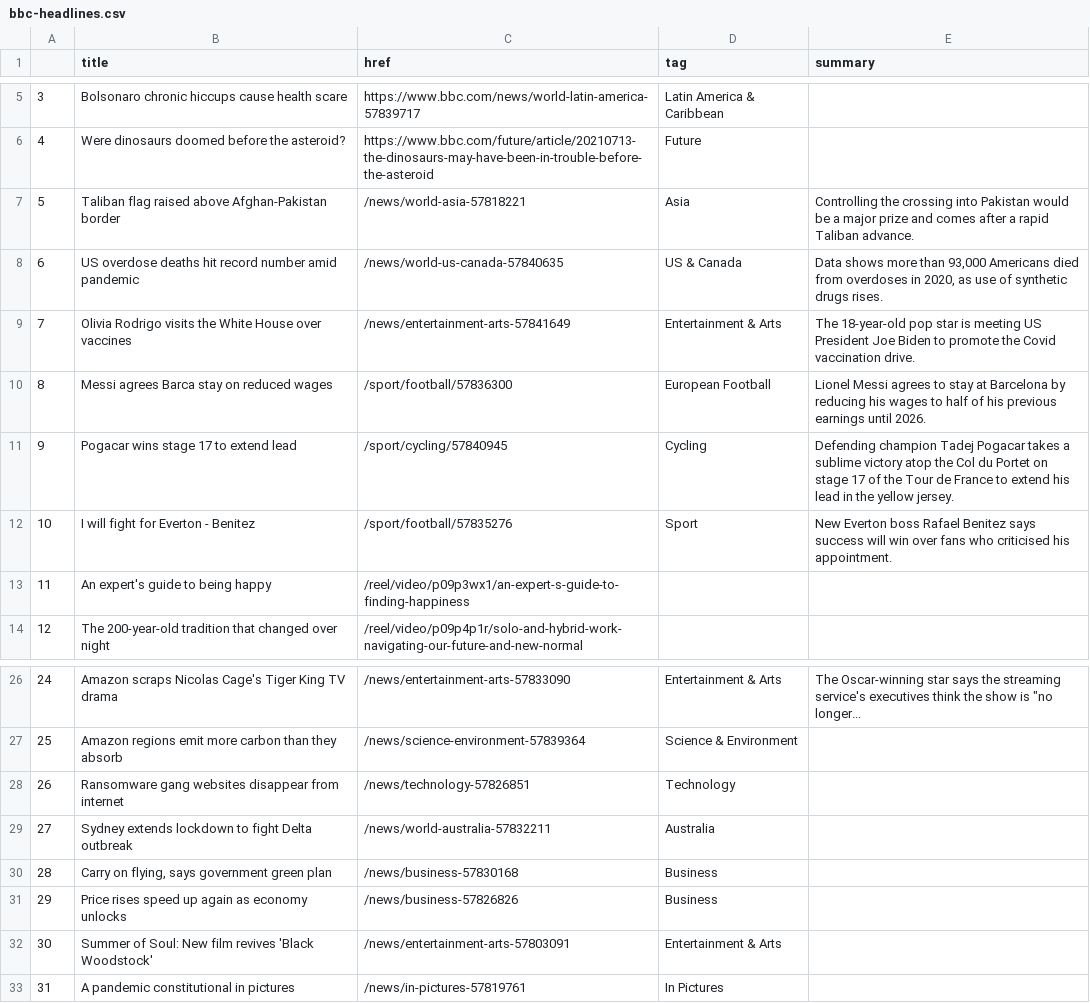
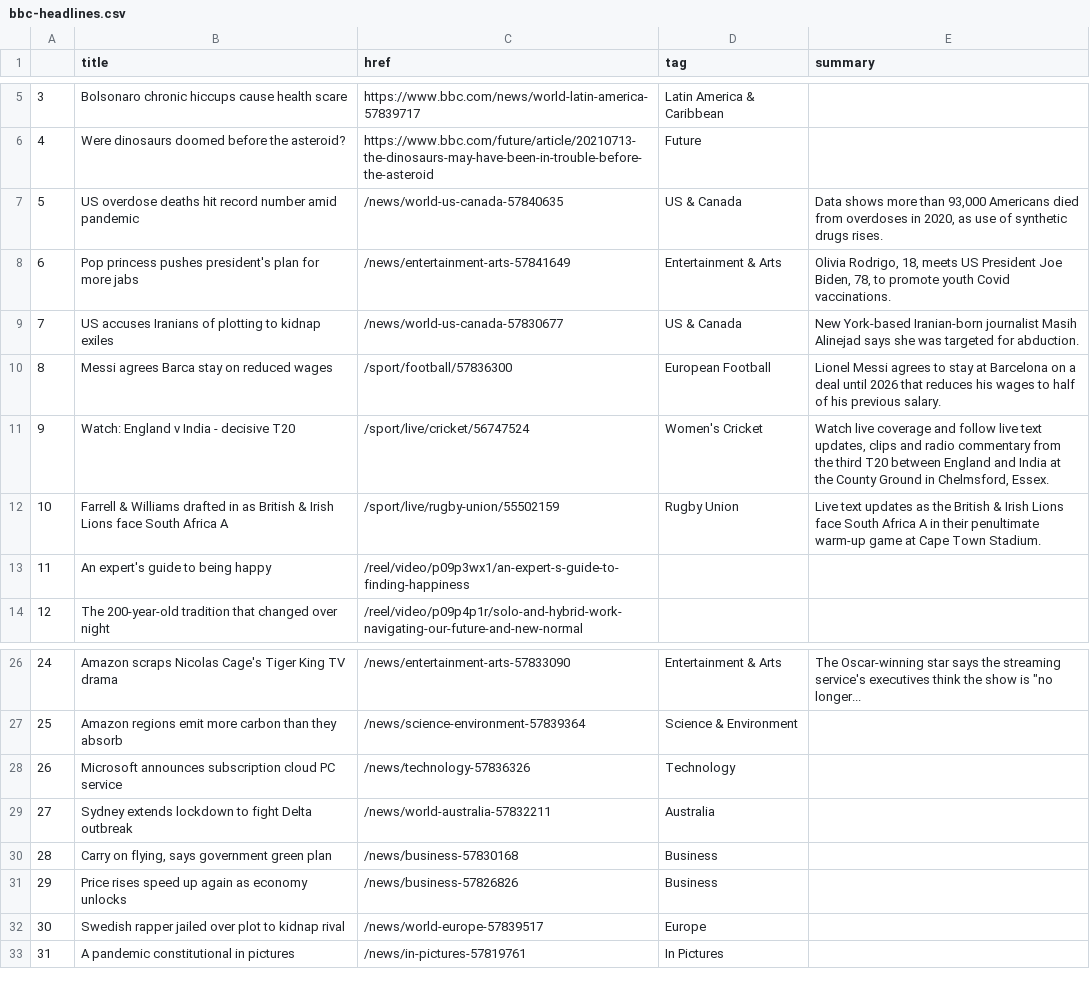
Before and after one commit to bujanowski/automated-scraper, a CSV file: bbc-headlines.csv, drawn as a sheet; only a part is shown, gaps mark what is left out.

```diff
--- a/bbc-headlines.csv
+++ b/bbc-headlines.csv
@@ -6,8 +6,8 @@
 4,Were dinosaurs doomed before the asteroid?,https://www.bbc.com/future/article/20210713-the-dinosaurs-may-have-been-in-trouble-before-the-asteroid,Future,
-5,Taliban flag raised above Afghan-Pakistan border,/news/world-asia-57818221,Asia,Controlling the crossing into Pakistan would be a major prize and comes after a rapid Taliban advance.
-6,US overdose deaths hit record number amid pandemic,/news/world-us-canada-57840635,US & Canada,"Data shows more than 93,000 Americans died from overdoses in 2020, as use of synthetic drugs rises."
-7,Olivia Rodrigo visits the White House over vaccines,/news/entertainment-arts-57841649,Entertainment & Arts,The 18-year-old pop star is meeting US President Joe Biden to promote the Covid vaccination drive.
-8,Messi agrees Barca stay on reduced wages,/sport/football/57836300,European Football,Lionel Messi agrees to stay at Barcelona by reducing his wages to half of his previous earnings until 2026.
-9,Pogacar wins stage 17 to extend lead,/sport/cycling/57840945,Cycling,Defending champion Tadej Pogacar takes a sublime victory atop the Col du Portet on stage 17 of the Tour de France to extend his lead in the yellow jersey.
-10,I will fight for Everton - Benitez,/sport/football/57835276,Sport,New Everton boss Rafael Benitez says success will win over fans who criticised his appointment.
+5,US overdose deaths hit record number amid pandemic,/news/world-us-canada-57840635,US & Canada,"Data shows more than 93,000 Americans died from overdoses in 2020, as use of synthetic drugs rises."
+6,Pop princess pushes president's plan for more jabs,/news/entertainment-arts-57841649,Entertainment & Arts,"Olivia Rodrigo, 18, meets US President Joe Biden, 78, to promote youth Covid vaccinations."
+7,US accuses Iranians of plotting to kidnap exiles,/news/world-us-canada-57830677,US & Canada,New York-based Iranian-born journalist Masih Alinejad says she was targeted for abduction.
+8,Messi agrees Barca stay on reduced wages,/sport/football/57836300,European Football,Lionel Messi agrees to stay at Barcelona on a deal until 2026 that reduces his wages to half of his previous salary.
+9,Watch: England v India - decisive T20,/sport/live/cricket/56747524,Women's Cricket,"Watch live coverage and follow live text updates, clips and radio commentary from the third T20 between England and India at the County Ground in Chelmsford, Essex."
+10,Farrell & Williams drafted in as British & Irish Lions face South Africa A,/sport/live/rugby-union/55502159,Rugby Union,Live text updates as the British & Irish Lions face South Africa A in their penultimate warm-up game at Cape Town Stadium.
 11,An expert's guide to being happy,/reel/video/p09p3wx1/an-expert-s-guide-to-finding-happiness,,
@@ -27,3 +27,3 @@
 25,Amazon regions emit more carbon than they absorb,/news/science-environment-57839364,Science & Environment,
-26,Ransomware gang websites disappear from internet,/news/technology-57826851,Technology,
+26,Microsoft announces subscription cloud PC service,/news/technology-57836326,Technology,
 27,Sydney extends lockdown to fight Delta outbreak,/news/world-australia-57832211,Australia,
@@ -31,3 +31,3 @@
 29,Price rises speed up again as economy unlocks,/news/business-57826826,Business,
-30,Summer of Soul: New film revives 'Black Woodstock',/news/entertainment-arts-57803091,Entertainment & Arts,
+30,Swedish rapper jailed over plot to kidnap rival,/news/world-europe-57839517,Europe,
 31,A pandemic constitutional in pictures,/news/in-pictures-57819761,In Pictures,
```
